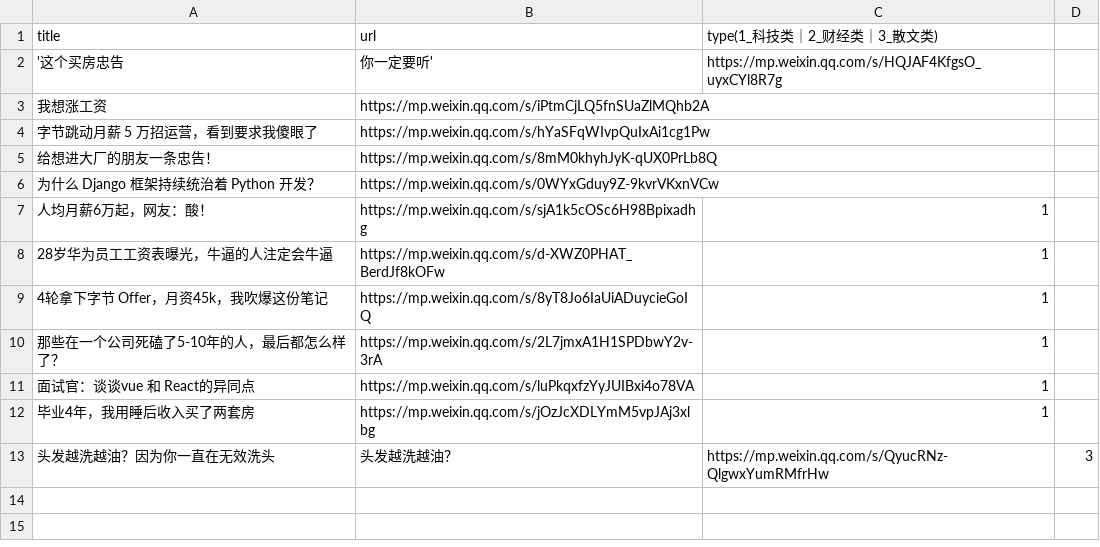
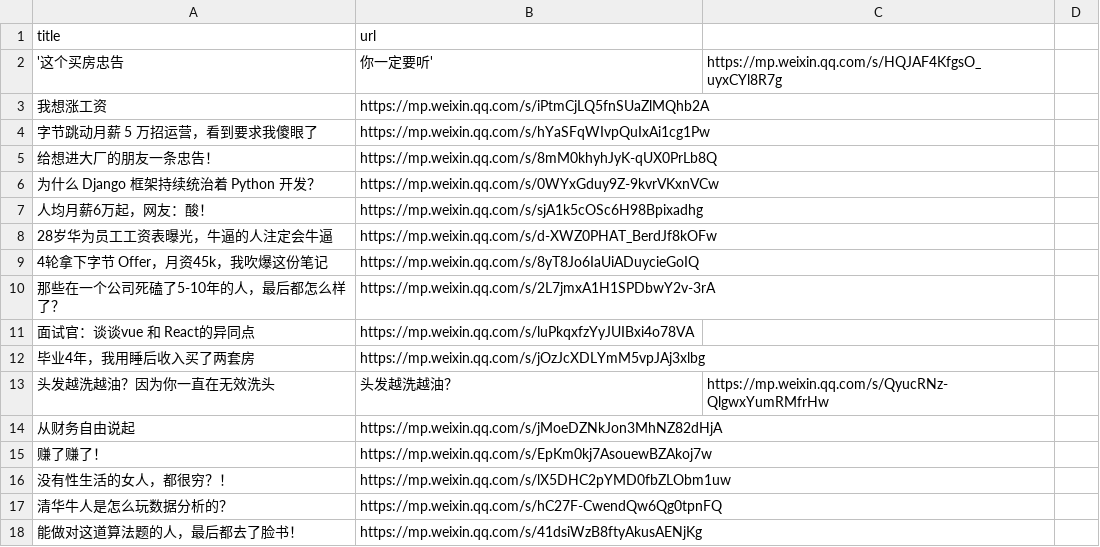
Before and after one commit to howie6879/liuli, a CSV file: .files/datasets/bad.csv, drawn as a sheet.

```diff
--- a/.files/datasets/bad.csv
+++ b/.files/datasets/bad.csv
@@ -1,2 +1,2 @@
-title,url,type(1_科技类｜2_财经类｜3_散文类)
+title,url
 '这个买房忠告,你一定要听',https://mp.weixin.qq.com/s/HQJAF4KfgsO_uyxCYl8R7g
@@ -6,8 +6,13 @@ title,url,type(1_科技类｜2_财经类｜3_散文类)
 为什么 Django 框架持续统治着 Python 开发？,https://mp.weixin.qq.com/s/0WYxGduy9Z-9kvrVKxnVCw
-人均月薪6万起，网友：酸！,https://mp.weixin.qq.com/s/sjA1k5cOSc6H98Bpixadhg,1
-28岁华为员工工资表曝光，牛逼的人注定会牛逼,https://mp.weixin.qq.com/s/d-XWZ0PHAT_BerdJf8kOFw,1
-4轮拿下字节 Offer，月资45k，我吹爆这份笔记,https://mp.weixin.qq.com/s/8yT8Jo6IaUiADuycieGoIQ,1
-那些在一个公司死磕了5-10年的人，最后都怎么样了？,https://mp.weixin.qq.com/s/2L7jmxA1H1SPDbwY2v-3rA,1
-面试官：谈谈vue 和 React的异同点,https://mp.weixin.qq.com/s/luPkqxfzYyJUIBxi4o78VA,1
-毕业4年，我用睡后收入买了两套房,https://mp.weixin.qq.com/s/jOzJcXDLYmM5vpJAj3xlbg,1
-头发越洗越油？因为你一直在无效洗头,头发越洗越油？,https://mp.weixin.qq.com/s/QyucRNz-QlgwxYumRMfrHw,3
+人均月薪6万起，网友：酸！,https://mp.weixin.qq.com/s/sjA1k5cOSc6H98Bpixadhg
+28岁华为员工工资表曝光，牛逼的人注定会牛逼,https://mp.weixin.qq.com/s/d-XWZ0PHAT_BerdJf8kOFw
+4轮拿下字节 Offer，月资45k，我吹爆这份笔记,https://mp.weixin.qq.com/s/8yT8Jo6IaUiADuycieGoIQ
+那些在一个公司死磕了5-10年的人，最后都怎么样了？,https://mp.weixin.qq.com/s/2L7jmxA1H1SPDbwY2v-3rA
+面试官：谈谈vue 和 React的异同点,https://mp.weixin.qq.com/s/luPkqxfzYyJUIBxi4o78VA
+毕业4年，我用睡后收入买了两套房,https://mp.weixin.qq.com/s/jOzJcXDLYmM5vpJAj3xlbg
+头发越洗越油？因为你一直在无效洗头,头发越洗越油？,https://mp.weixin.qq.com/s/QyucRNz-QlgwxYumRMfrHw
+从财务自由说起,https://mp.weixin.qq.com/s/jMoeDZNkJon3MhNZ82dHjA
+赚了赚了！,https://mp.weixin.qq.com/s/EpKm0kj7AsouewBZAkoj7w
+没有性生活的女人，都很穷？！,https://mp.weixin.qq.com/s/lX5DHC2pYMD0fbZLObm1uw
+清华牛人是怎么玩数据分析的？,https://mp.weixin.qq.com/s/hC27F-CwendQw6Qg0tpnFQ
+能做对这道算法题的人，最后都去了脸书！,https://mp.weixin.qq.com/s/41dsiWzB8ftyAkusAENjKg
```
Also changed, not shown: 7 other files.
